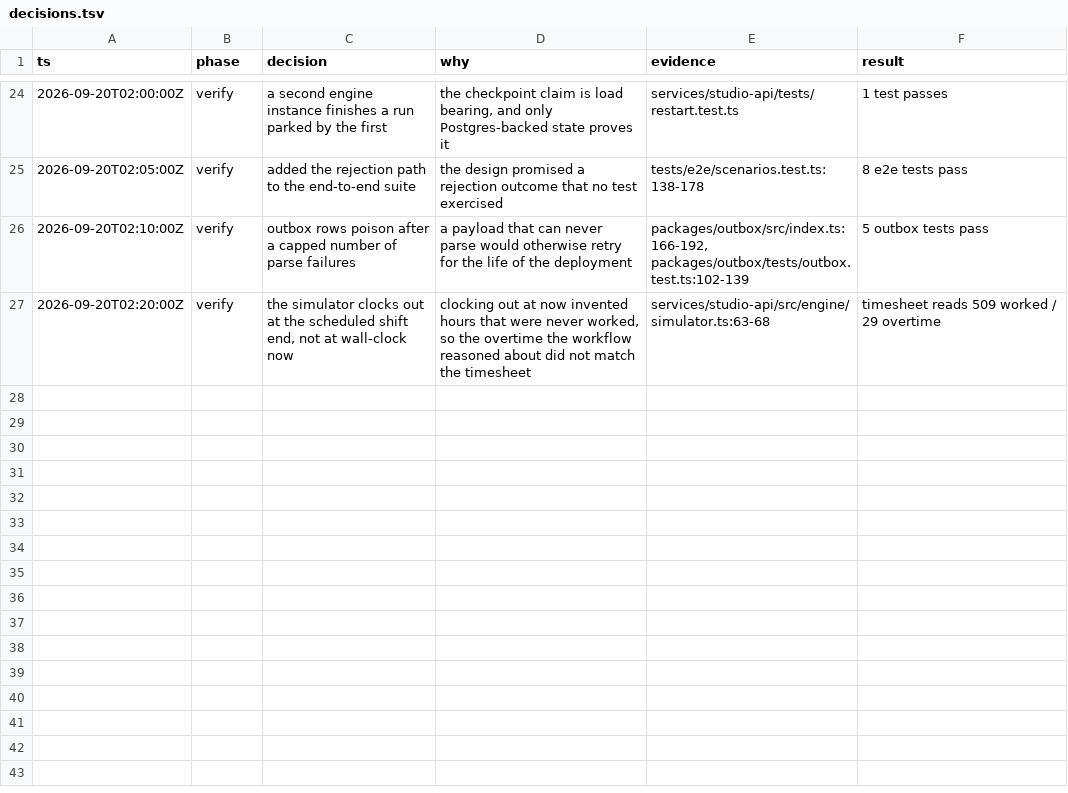
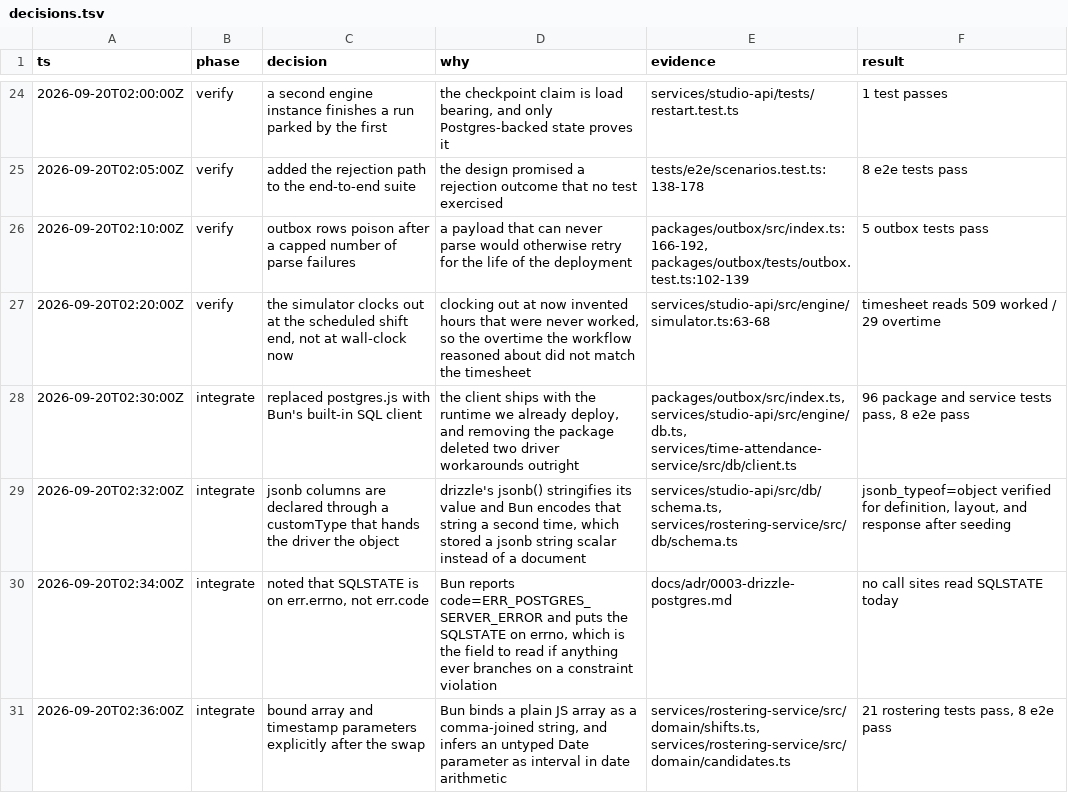
Before and after one commit to chandra447/wfm-automation-studio, a TSV file: decisions.tsv, drawn as a sheet; only a part is shown, gaps mark what is left out.

Commit message:
Use Bun's built-in SQL client instead of the postgres package

```diff
--- a/decisions.tsv
+++ b/decisions.tsv
@@ -27 +27,5 @@ ts	phase	decision	why	evidence	result
 2026-09-20T02:20:00Z	verify	the simulator clocks out at the scheduled shift end, not at wall-clock now	clocking out at now invented hours that were never worked, so the overtime the workflow reasoned about did not match the timesheet	services/studio-api/src/engine/simulator.ts:63-68	timesheet reads 509 worked / 29 overtime
+2026-09-20T02:30:00Z	integrate	replaced postgres.js with Bun's built-in SQL client	the client ships with the runtime we already deploy, and removing the package deleted two driver workarounds outright	packages/outbox/src/index.ts, services/studio-api/src/engine/db.ts, services/time-attendance-service/src/db/client.ts	96 package and service tests pass, 8 e2e pass
+2026-09-20T02:32:00Z	integrate	jsonb columns are declared through a customType that hands the driver the object	drizzle's jsonb() stringifies its value and Bun encodes that string a second time, which stored a jsonb string scalar instead of a document	services/studio-api/src/db/schema.ts, services/rostering-service/src/db/schema.ts	jsonb_typeof=object verified for definition, layout, and response after seeding
+2026-09-20T02:34:00Z	integrate	noted that SQLSTATE is on err.errno, not err.code	Bun reports code=ERR_POSTGRES_SERVER_ERROR and puts the SQLSTATE on errno, which is the field to read if anything ever branches on a constraint violation	docs/adr/0003-drizzle-postgres.md	no call sites read SQLSTATE today
+2026-09-20T02:36:00Z	integrate	bound array and timestamp parameters explicitly after the swap	Bun binds a plain JS array as a comma-joined string, and infers an untyped Date parameter as interval in date arithmetic	services/rostering-service/src/domain/shifts.ts, services/rostering-service/src/domain/candidates.ts	21 rostering tests pass, 8 e2e pass
```
Also changed, not shown: 33 other files.
